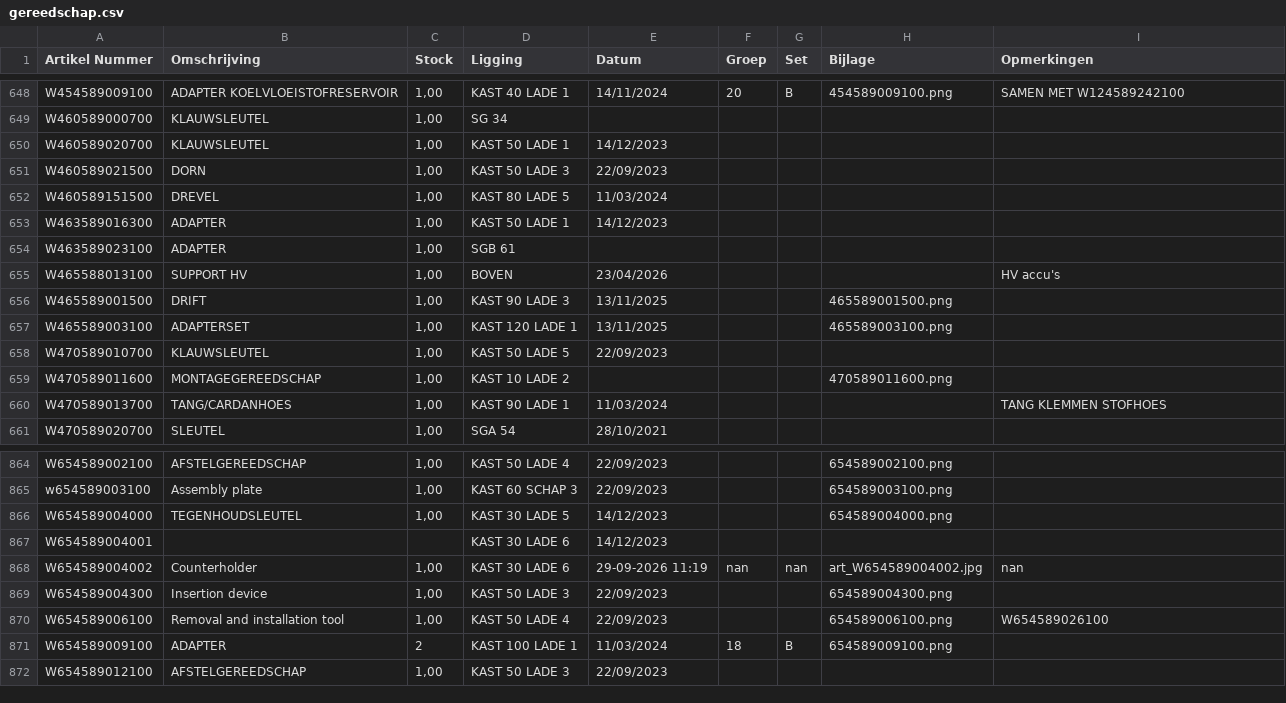
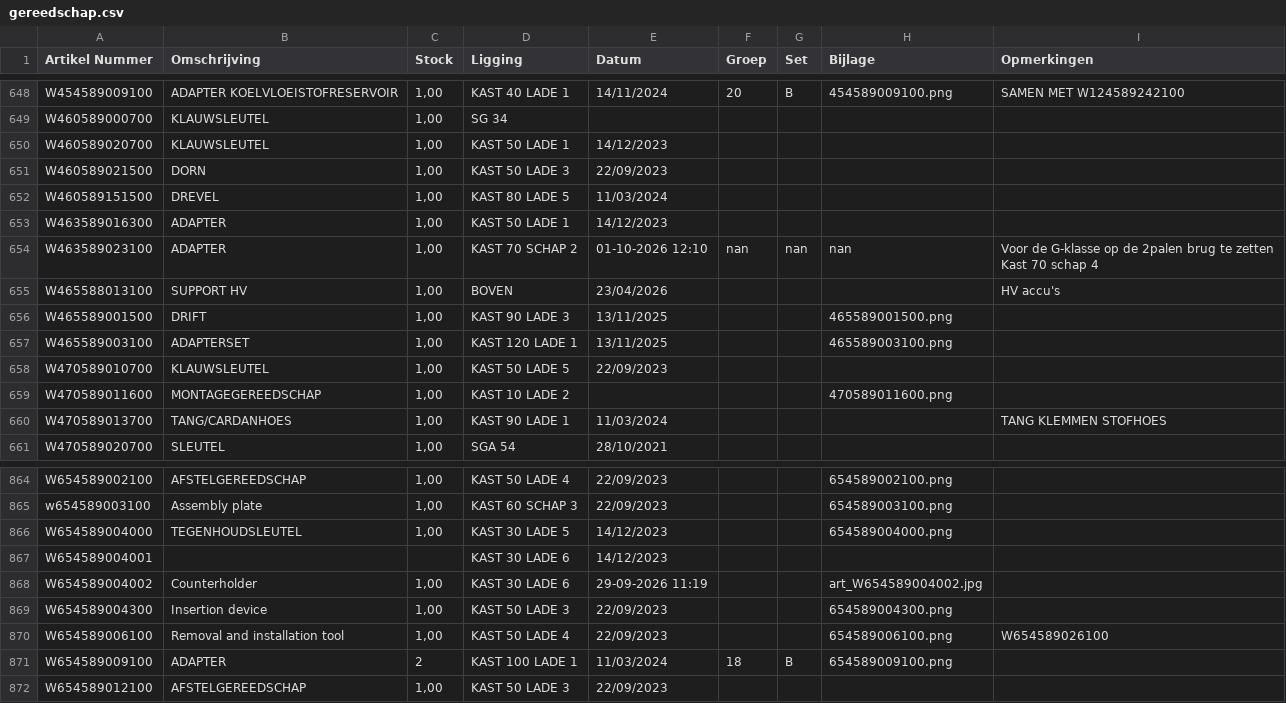
Before and after one commit to christoffm88-dotcom/sp, a CSV file: gereedschap.csv, drawn as a sheet; only a part is shown, gaps mark what is left out.

Commit message:
Wijzig artikel W463589023100

```diff
--- a/gereedschap.csv
+++ b/gereedschap.csv
@@ -653,3 +653,5 @@ W460589151500,DREVEL,"1,00",KAST 80 LADE 5,11/03/2024,,,,
 W463589016300,ADAPTER,"1,00",KAST 50 LADE 1,14/12/2023,,,,
-W463589023100,ADAPTER,"1,00",SGB 61,,,,,
+W463589023100,ADAPTER,"1,00",KAST 70 SCHAP 2,01-10-2026 12:10,nan,nan,nan,"Voor de G-klasse op de 2palen brug te zetten
+
+Kast 70 schap 4 "
 W465588013100,SUPPORT HV,"1,00",BOVEN,23/04/2026,,,,HV accu's
@@ -867,3 +869,3 @@ W654589004000,TEGENHOUDSLEUTEL,"1,00",KAST 30 LADE 5,14/12/2023,,,654589004000.p
 W654589004001,,,KAST 30 LADE 6,14/12/2023,,,,
-W654589004002,Counterholder,"1,00",KAST 30 LADE 6,29-09-2026 11:19,nan,nan,art_W654589004002.jpg,nan
+W654589004002,Counterholder,"1,00",KAST 30 LADE 6,29-09-2026 11:19,,,art_W654589004002.jpg,
 W654589004300,Insertion device,"1,00",KAST 50 LADE 3,22/09/2023,,,654589004300.png,
```
